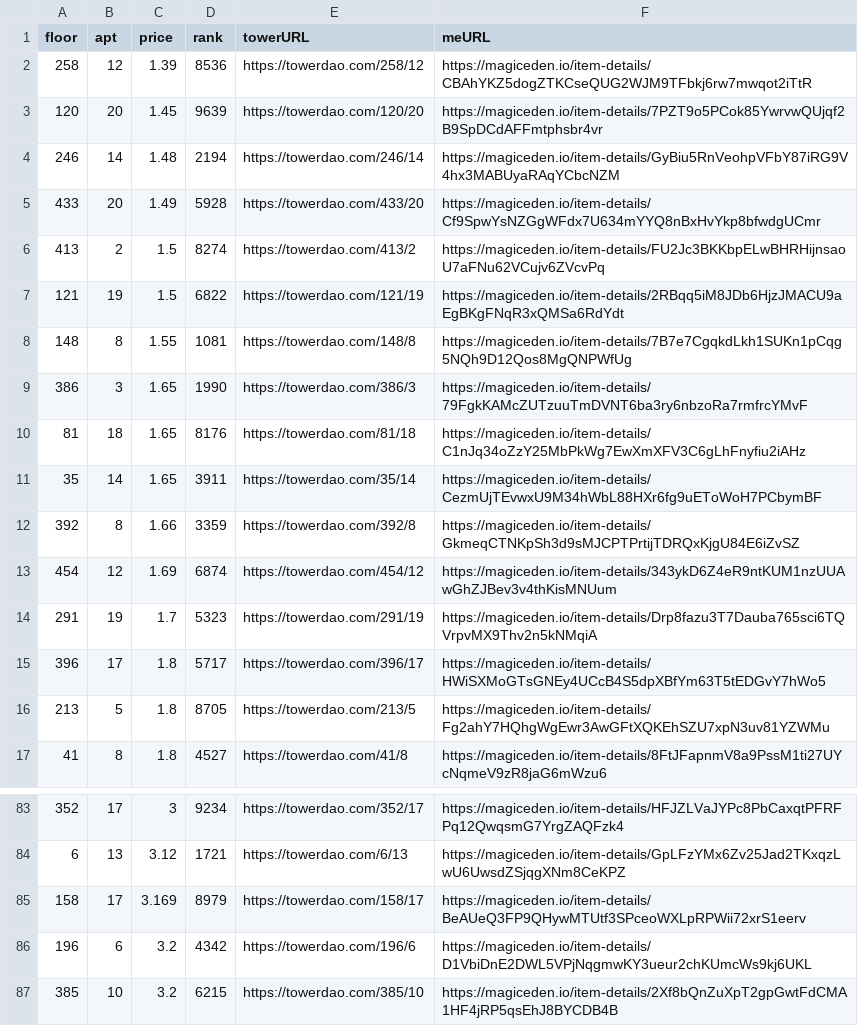
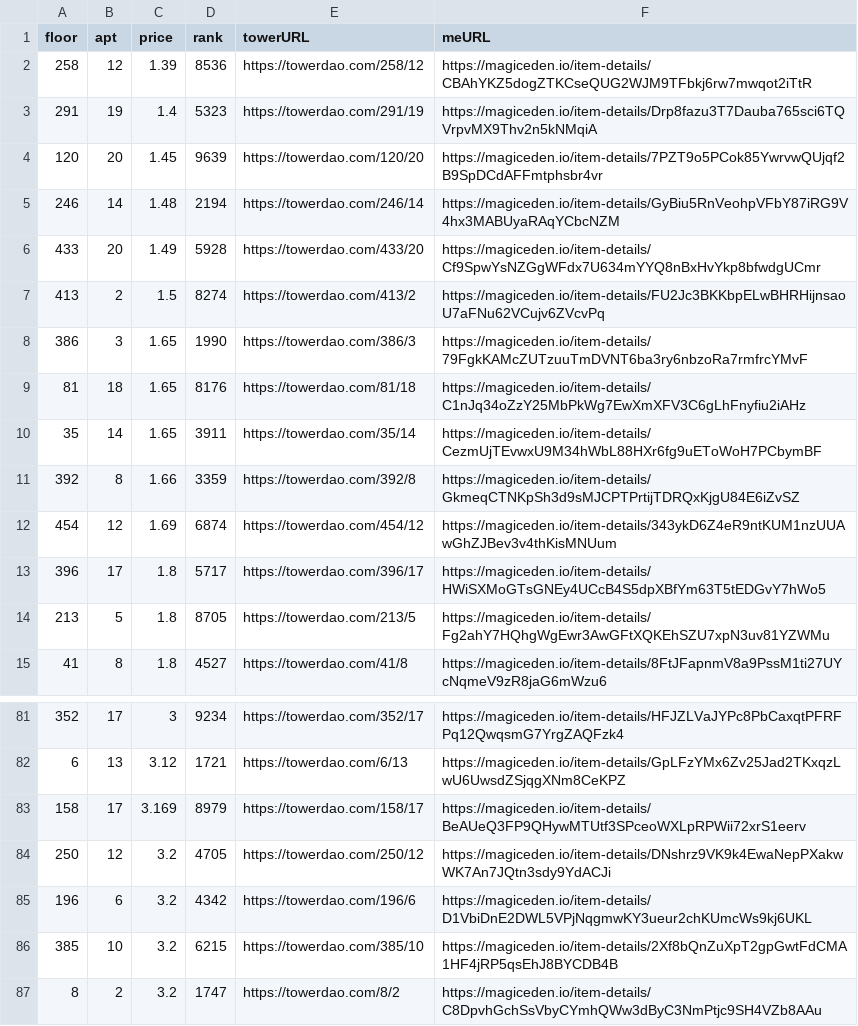
Before and after one commit to braposo/thetower-monitor, a CSV file: data-magiceden.csv, drawn as a sheet; only a part is shown, gaps mark what is left out; the shorter side is filled out with more unchanged rows.

Commit message:
Flat: latest data (2021-11-12T17:01:58.364Z) {   "date": "2021-11-12T17:01:58.364Z",   "files": [     {       "name": "data-magiceden.csv",       "deltaBytes": -123,       "source": "https://api-mainnet.magiceden.io/rpc/getListedNFTsByQuery?q=%7B%22%24match%22%3A%7B%22collectionSymbol%22%3A%22the_tower%22%7D%2C%22%24sort%22%3A%7B%22takerAmount%22%3A1%2C%22createdAt%22%3A-1%7D%7D"     },     {       "name": "data-solanart.csv",       "deltaBytes": -247,       "source": "https://qzlsklfacc.medianetwork.cloud/nft_for_sale?collection=thetower"     },     {       "name": "top-picks-solanart.csv",       "deltaBytes": -3,       "source": "https://qzlsklfacc.medianetwork.cloud/nft_for_sale?collection=thetower"     }   ] }

```diff
--- a/data-magiceden.csv
+++ b/data-magiceden.csv
@@ -2,2 +2,3 @@ floor,apt,price,rank,towerURL,meURL
 258,12,1.39,8536,https://towerdao.com/258/12,https://magiceden.io/item-details/CBAhYKZ5dogZTKCseQUG2WJM9TFbkj6rw7mwqot2iTtR
+291,19,1.4,5323,https://towerdao.com/291/19,https://magiceden.io/item-details/Drp8fazu3T7Dauba765sci6TQVrpvMX9Thv2n5kNMqiA
 120,20,1.45,9639,https://towerdao.com/120/20,https://magiceden.io/item-details/7PZT9o5PCok85YwrvwQUjqf2B9SpDCdAFFmtphsbr4vr
@@ -6,4 +7,2 @@ floor,apt,price,rank,towerURL,meURL
 413,2,1.5,8274,https://towerdao.com/413/2,https://magiceden.io/item-details/FU2Jc3BKKbpELwBHRHijnsaoU7aFNu62VCujv6ZVcvPq
-121,19,1.5,6822,https://towerdao.com/121/19,https://magiceden.io/item-details/2RBqq5iM8JDb6HjzJMACU9aEgBKgFNqR3xQMSa6RdYdt
-148,8,1.55,1081,https://towerdao.com/148/8,https://magiceden.io/item-details/7B7e7CgqkdLkh1SUKn1pCqg5NQh9D12Qos8MgQNPWfUg
 386,3,1.65,1990,https://towerdao.com/386/3,https://magiceden.io/item-details/79FgkKAMcZUTzuuTmDVNT6ba3ry6nbzoRa7rmfrcYMvF
@@ -13,3 +12,2 @@ floor,apt,price,rank,towerURL,meURL
 454,12,1.69,6874,https://towerdao.com/454/12,https://magiceden.io/item-details/343ykD6Z4eR9ntKUM1nzUUAwGhZJBev3v4thKisMNUum
-291,19,1.7,5323,https://towerdao.com/291/19,https://magiceden.io/item-details/Drp8fazu3T7Dauba765sci6TQVrpvMX9Thv2n5kNMqiA
 396,17,1.8,5717,https://towerdao.com/396/17,https://magiceden.io/item-details/HWiSXMoGTsGNEy4UCcB4S5dpXBfYm63T5tEDGvY7hWo5
@@ -85,2 +83,3 @@ floor,apt,price,rank,towerURL,meURL
 158,17,3.169,8979,https://towerdao.com/158/17,https://magiceden.io/item-details/BeAUeQ3FP9QHywMTUtf3SPceoWXLpRPWii72xrS1eerv
+250,12,3.2,4705,https://towerdao.com/250/12,https://magiceden.io/item-details/DNshrz9VK9k4EwaNepPXakwWK7An7JQtn3sdy9YdACJi
 196,6,3.2,4342,https://towerdao.com/196/6,https://magiceden.io/item-details/D1VbiDnE2DWL5VPjNqgmwKY3ueur2chKUmcWs9kj6UKL
```
Also changed, not shown: data-solanart.csv, top-picks-solanart.csv.
